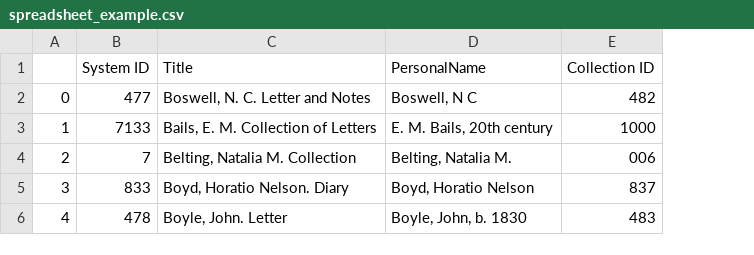
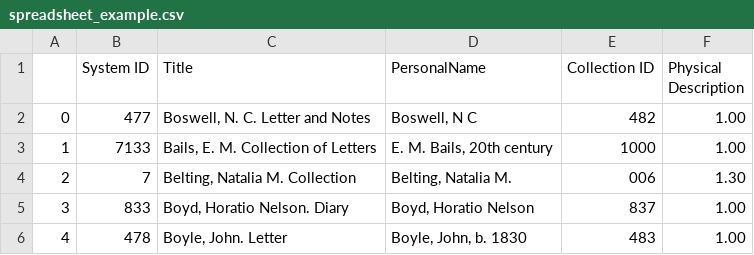
Before and after one commit to courtneyamber/EAD-MARC-Project, a CSV file: output/spreadsheet_example.csv, drawn as a sheet; the diff names each change by its address in the sheet, - before the commit and + after, or states it on an @@ line.

Commit message:
added physical description to csv

```diff
--- a/output/spreadsheet_example.csv
+++ b/output/spreadsheet_example.csv
+column F (Physical Description), rows 2-6: 1.00 | 1.00 | 1.30 | 1.00 | 1.00
```
Also changed, not shown: 1 other file.
